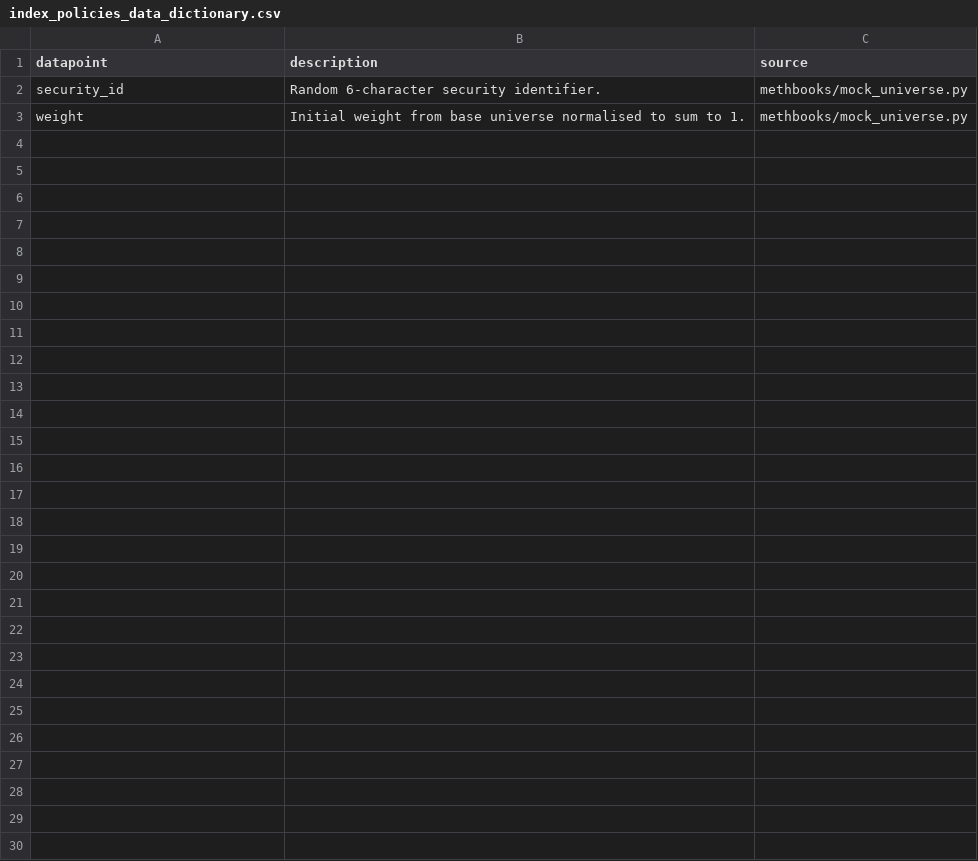
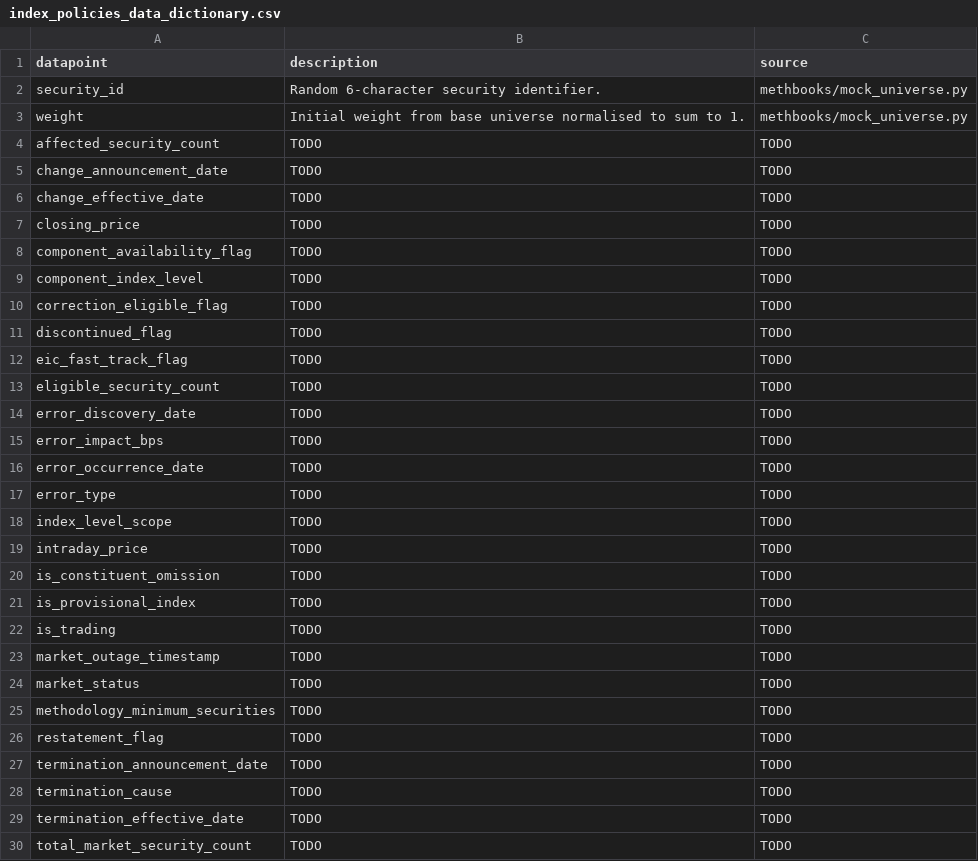
Before and after one commit to drashtishah/r2, a CSV file: methbooks/methodologies/MSCI/index_policies_data_dictionary.csv, drawn as a sheet; the diff names each change by its address in the sheet, - before the commit and + after, or states it on an @@ line.

```diff
--- a/methbooks/methodologies/MSCI/index_policies_data_dictionary.csv
+++ b/methbooks/methodologies/MSCI/index_policies_data_dictionary.csv
+row 4: affected_security_count | TODO | TODO
+row 5: change_announcement_date | TODO | TODO
+row 6: change_effective_date | TODO | TODO
+row 7: closing_price | TODO | TODO
+row 8: component_availability_flag | TODO | TODO
+row 9: component_index_level | TODO | TODO
+row 10: correction_eligible_flag | TODO | TODO
+row 11: discontinued_flag | TODO | TODO
+row 12: eic_fast_track_flag | TODO | TODO
+row 13: eligible_security_count | TODO | TODO
+row 14: error_discovery_date | TODO | TODO
+row 15: error_impact_bps | TODO | TODO
+row 16: error_occurrence_date | TODO | TODO
+row 17: error_type | TODO | TODO
+row 18: index_level_scope | TODO | TODO
+row 19: intraday_price | TODO | TODO
+row 20: is_constituent_omission | TODO | TODO
+row 21: is_provisional_index | TODO | TODO
+row 22: is_trading | TODO | TODO
+row 23: market_outage_timestamp | TODO | TODO
+row 24: market_status | TODO | TODO
+row 25: methodology_minimum_securities | TODO | TODO
+row 26: restatement_flag | TODO | TODO
+row 27: termination_announcement_date | TODO | TODO
+row 28: termination_cause | TODO | TODO
+row 29: termination_effective_date | TODO | TODO
+row 30: total_market_security_count | TODO | TODO
```
Also changed, not shown: 2 other files.
